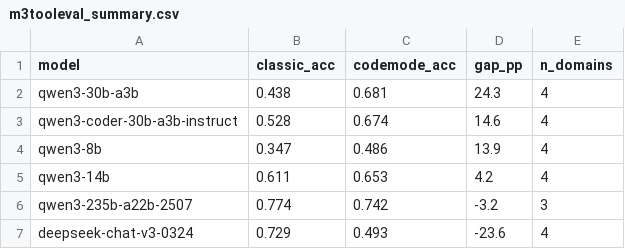
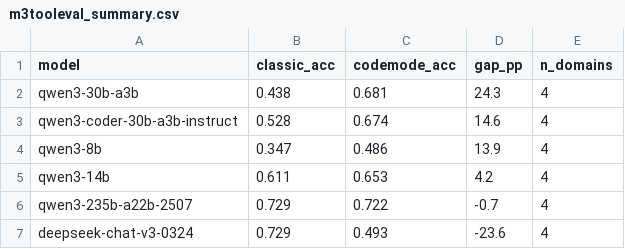
Before and after one commit to vladmesh/inspect-codemode-benchmarks, a CSV file: results/m3tooleval_summary.csv, drawn as a sheet.

Commit message:
Complete M3 (all 6 models, 4 domains); 235b is ~tie with full data

```diff
--- a/results/m3tooleval_summary.csv
+++ b/results/m3tooleval_summary.csv
@@ -5,3 +5,3 @@ qwen3-8b,0.347,0.486,13.9,4
 qwen3-14b,0.611,0.653,4.2,4
-qwen3-235b-a22b-2507,0.774,0.742,-3.2,3
+qwen3-235b-a22b-2507,0.729,0.722,-0.7,4
 deepseek-chat-v3-0324,0.729,0.493,-23.6,4
```
Also changed, not shown: 3 other files.
